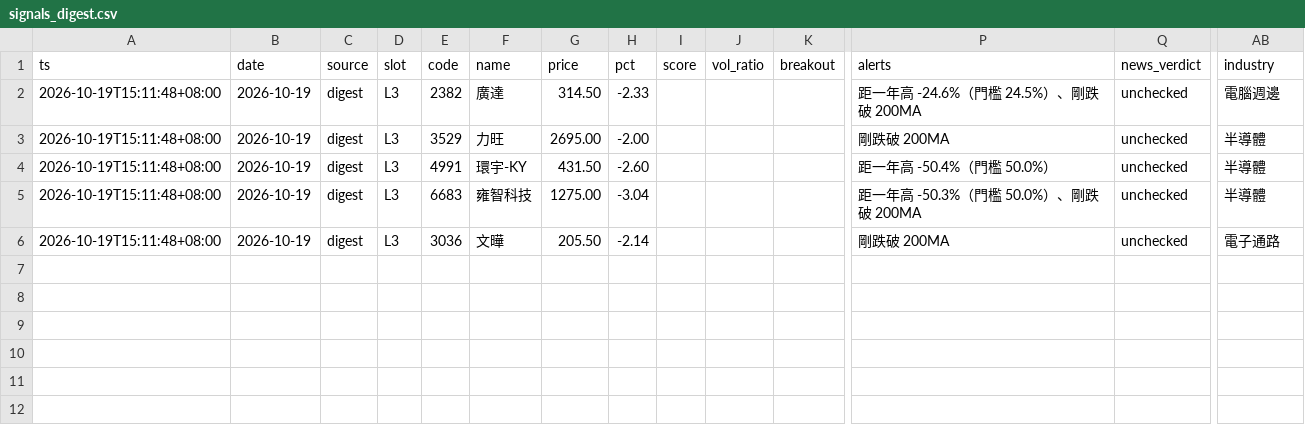
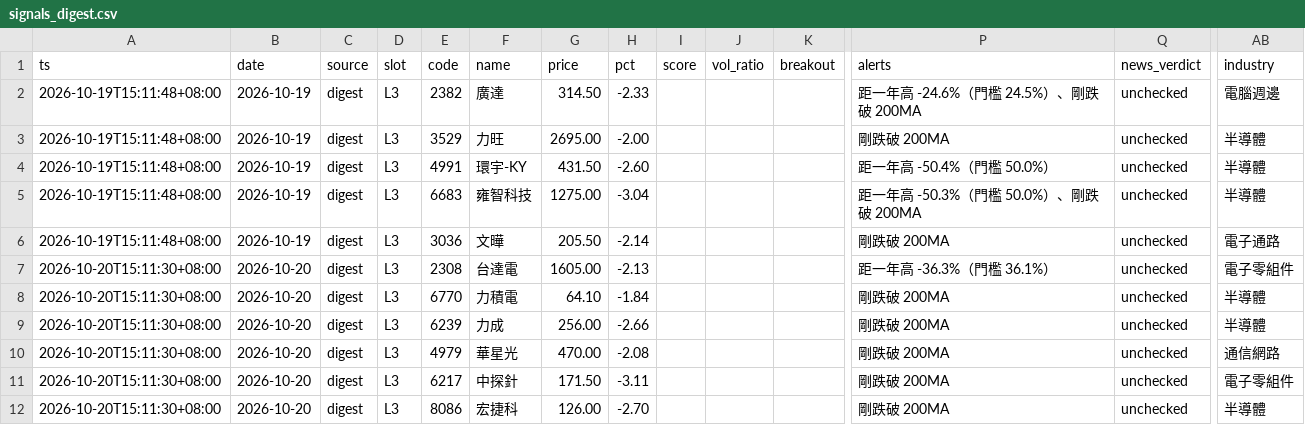
Before and after one commit to ANSONWANG666666/taiwan-stock-monitor, a CSV file: signals_digest.csv, drawn as a sheet; only a part is shown, gaps mark what is left out; rows hold the shown columns only; the diff names each change by its address in the sheet, - before the commit and + after, or states it on an @@ line.

```diff
--- a/signals_digest.csv
+++ b/signals_digest.csv
+row 7: 2026-10-20T15:11:30+08:00 | 2026-10-20 | digest | L3 | 2308 | 台達電 | 1605.00 | -2.13 |  |  |  | 距一年高 -36.3%（門檻 36.1%） | unchecked | 電子零組件
+row 8: 2026-10-20T15:11:30+08:00 | 2026-10-20 | digest | L3 | 6770 | 力積電 | 64.10 | -1.84 |  |  |  | 剛跌破 200MA | unchecked | 半導體
+row 9: 2026-10-20T15:11:30+08:00 | 2026-10-20 | digest | L3 | 6239 | 力成 | 256.00 | -2.66 |  |  |  | 剛跌破 200MA | unchecked | 半導體
+row 10: 2026-10-20T15:11:30+08:00 | 2026-10-20 | digest | L3 | 4979 | 華星光 | 470.00 | -2.08 |  |  |  | 剛跌破 200MA | unchecked | 通信網路
+row 11: 2026-10-20T15:11:30+08:00 | 2026-10-20 | digest | L3 | 6217 | 中探針 | 171.50 | -3.11 |  |  |  | 剛跌破 200MA | unchecked | 電子零組件
+row 12: 2026-10-20T15:11:30+08:00 | 2026-10-20 | digest | L3 | 8086 | 宏捷科 | 126.00 | -2.70 |  |  |  | 剛跌破 200MA | unchecked | 半導體
```
Also changed, not shown: signals_market.csv, signals_pattern_chuaner.csv, 3 other files.
